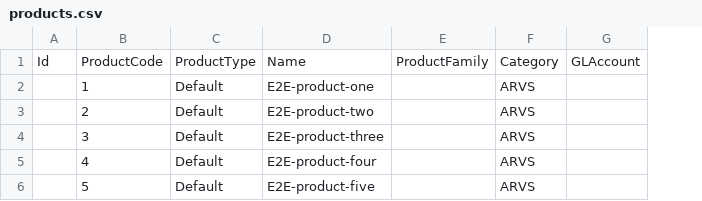
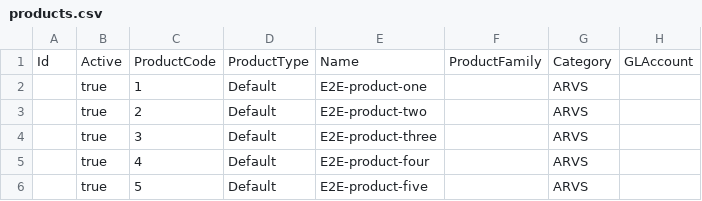
Before and after one commit to openboxes/openboxes-e2e, a CSV file: src/setup/dataImport/products.csv, drawn as a sheet; only a part is shown; the diff names each change by its address in the sheet, - before the commit and + after, or states it on an @@ line.

Commit message:
OBPIH-6969 Refactor product service usage in inbound tests

```diff
--- a/src/setup/dataImport/products.csv
+++ b/src/setup/dataImport/products.csv
+column B, rows 1-6: Active | true | true | true | true | true
```
Also changed, not shown: 10 other files.
